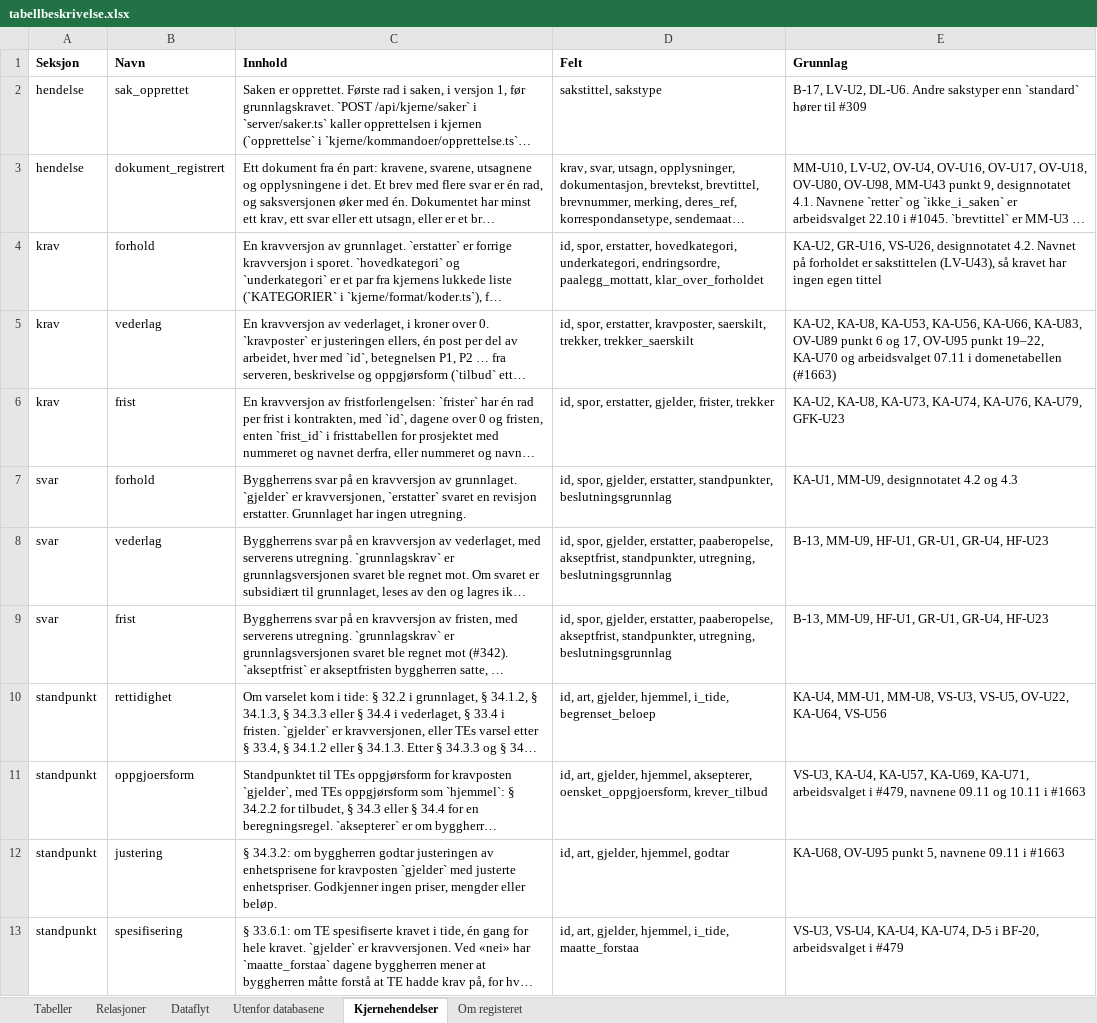
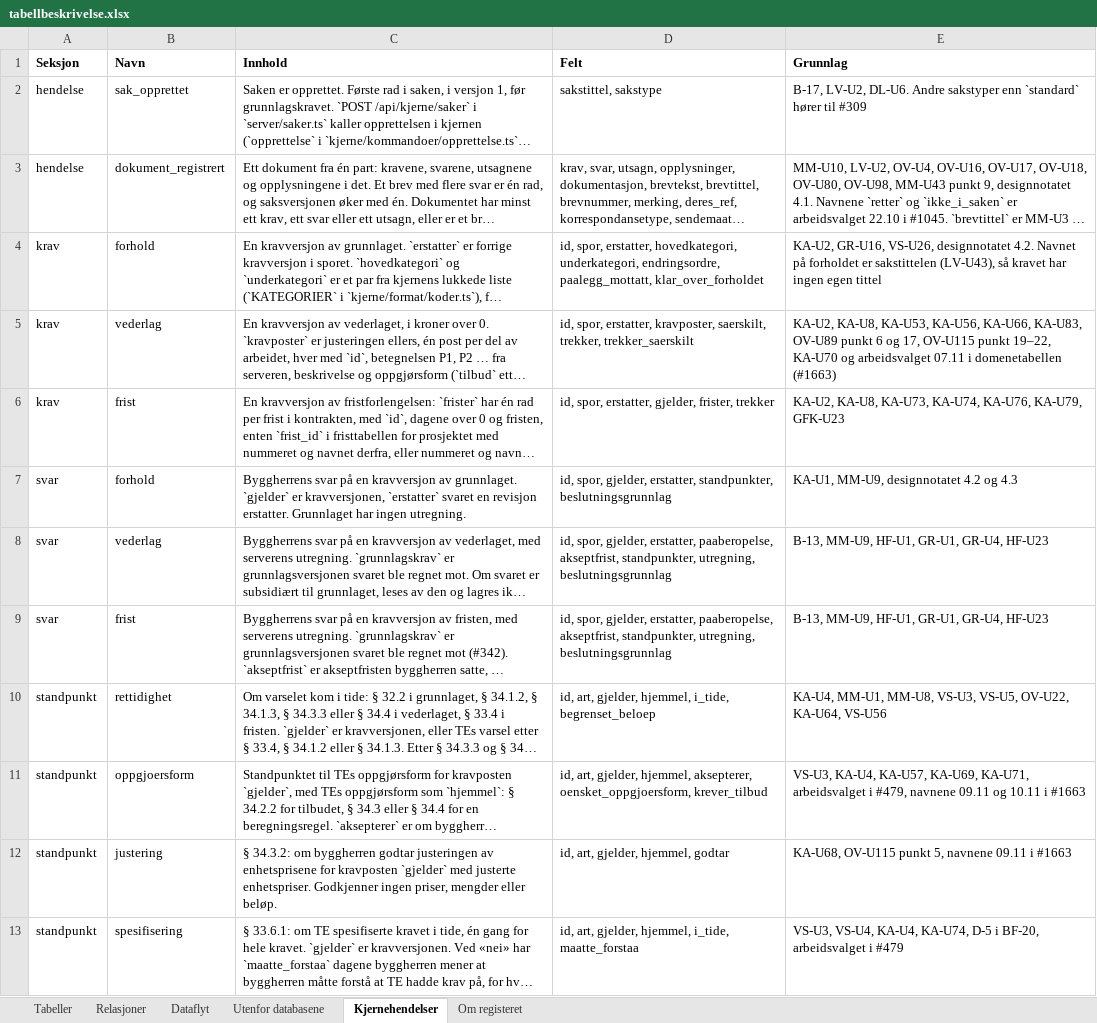
Before and after one commit to khjohns/endringsmeldinger, an Excel workbook: docs/datamodell/tabellbeskrivelse.xlsx, sheet Kjernehendelser, drawn as a sheet; only a part is shown; long unchanged cells end in …; values as stored, in another font and other column widths than the file's, no borders; the diff names each change by its address in the sheet, - before the commit and + after, or states it on an @@ line.

```diff
--- a/docs/datamodell/tabellbeskrivelse.xlsx (sheet Kjernehendelser)
+++ b/docs/datamodell/tabellbeskrivelse.xlsx (sheet Kjernehendelser)
-E5 (Grunnlag): …og 17, OV-U95 punkt 19–22,…
+E5 (Grunnlag): …og 17, OV-U115 punkt 19–22,…
-E12 (Grunnlag): KA-U68, OV-U95 punkt 5,…
+E12 (Grunnlag): KA-U68, OV-U115 punkt 5,…
```
Also changed, not shown: 1 other file.
